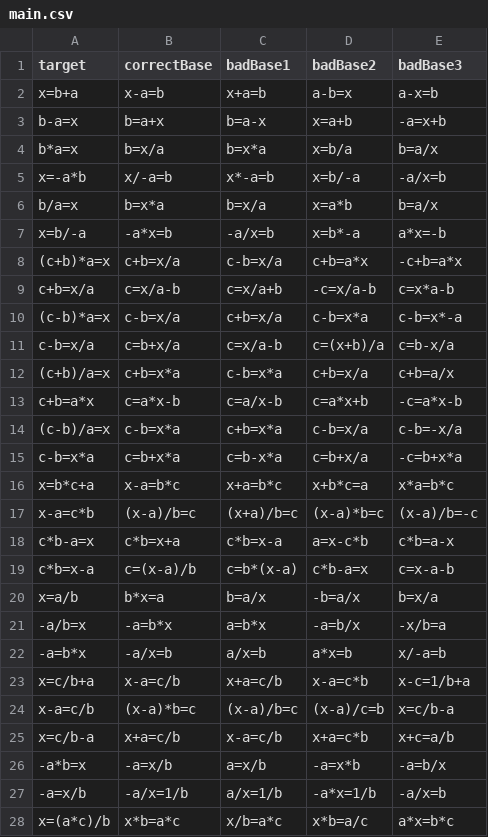
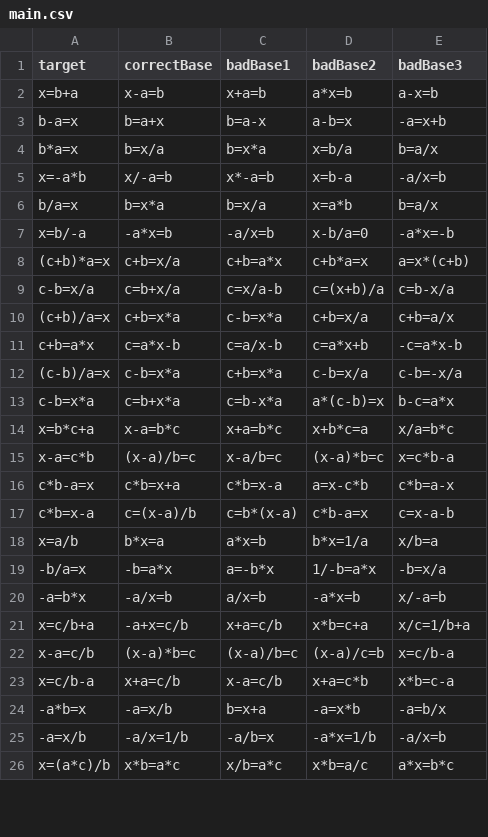
Before and after one commit to eweitnauer/gm-perceptual-learning, a CSV file: stimuli/main.csv, drawn as a sheet; only a part is shown; the diff covers the shown part only.

```diff
--- a/stimuli/main.csv
+++ b/stimuli/main.csv
@@ -1,11 +1,9 @@
 target,correctBase,badBase1,badBase2,badBase3
-x=b+a,x-a=b,x+a=b,a-b=x,a-x=b
-b-a=x,b=a+x,b=a-x,x=a+b,-a=x+b
+x=b+a,x-a=b,x+a=b,a*x=b,a-x=b
+b-a=x,b=a+x,b=a-x,a-b=x,-a=x+b
 b*a=x,b=x/a,b=x*a,x=b/a,b=a/x
-x=-a*b,x/-a=b,x*-a=b,x=b/-a,-a/x=b
+x=-a*b,x/-a=b,x*-a=b,x=b-a,-a/x=b
 b/a=x,b=x*a,b=x/a,x=a*b,b=a/x
-x=b/-a,-a*x=b,-a/x=b,x=b*-a,a*x=-b
-(c+b)*a=x,c+b=x/a,c-b=x/a,c+b=a*x,-c+b=a*x
-c+b=x/a,c=x/a-b,c=x/a+b,-c=x/a-b,c=x*a-b
-(c-b)*a=x,c-b=x/a,c+b=x/a,c-b=x*a,c-b=x*-a
+x=b/-a,-a*x=b,-a/x=b,x-b/a=0,-a*x=-b
+(c+b)*a=x,c+b=x/a,c+b=a*x,c+b*a=x,a=x*(c+b)
 c-b=x/a,c=b+x/a,c=x/a-b,c=(x+b)/a,c=b-x/a
@@ -14,15 +12,15 @@ c+b=a*x,c=a*x-b,c=a/x-b,c=a*x+b,-c=a*x-b
 (c-b)/a=x,c-b=x*a,c+b=x*a,c-b=x/a,c-b=-x/a
-c-b=x*a,c=b+x*a,c=b-x*a,c=b+x/a,-c=b+x*a
-x=b*c+a,x-a=b*c,x+a=b*c,x+b*c=a,x*a=b*c
-x-a=c*b,(x-a)/b=c,(x+a)/b=c,(x-a)*b=c,(x-a)/b=-c
+c-b=x*a,c=b+x*a,c=b-x*a,a*(c-b)=x,b-c=a*x
+x=b*c+a,x-a=b*c,x+a=b*c,x+b*c=a,x/a=b*c
+x-a=c*b,(x-a)/b=c,x-a/b=c,(x-a)*b=c,x=c*b-a
 c*b-a=x,c*b=x+a,c*b=x-a,a=x-c*b,c*b=a-x
 c*b=x-a,c=(x-a)/b,c=b*(x-a),c*b-a=x,c=x-a-b
-x=a/b,b*x=a,b=a/x,-b=a/x,b=x/a
--a/b=x,-a=b*x,a=b*x,-a=b/x,-x/b=a
--a=b*x,-a/x=b,a/x=b,a*x=b,x/-a=b
-x=c/b+a,x-a=c/b,x+a=c/b,x-a=c*b,x-c=1/b+a
+x=a/b,b*x=a,a*x=b,b*x=1/a,x/b=a
+-b/a=x,-b=a*x,a=-b*x,1/-b=a*x,-b=x/a
+-a=b*x,-a/x=b,a/x=b,-a*x=b,x/-a=b
+x=c/b+a,-a+x=c/b,x+a=c/b,x*b=c+a,x/c=1/b+a
 x-a=c/b,(x-a)*b=c,(x-a)/b=c,(x-a)/c=b,x=c/b-a
-x=c/b-a,x+a=c/b,x-a=c/b,x+a=c*b,x+c=a/b
--a*b=x,-a=x/b,a=x/b,-a=x*b,-a=b/x
--a=x/b,-a/x=1/b,a/x=1/b,-a*x=1/b,-a/x=b
+x=c/b-a,x+a=c/b,x-a=c/b,x+a=c*b,x*b=c-a
+-a*b=x,-a=x/b,b=x+a,-a=x*b,-a=b/x
+-a=x/b,-a/x=1/b,-a/b=x,-a*x=1/b,-a/x=b
 x=(a*c)/b,x*b=a*c,x/b=a*c,x*b=a/c,a*x=b*c
```
Also changed, not shown: 1 removed row and 64 edited cells elsewhere in this file, 11 other files.
